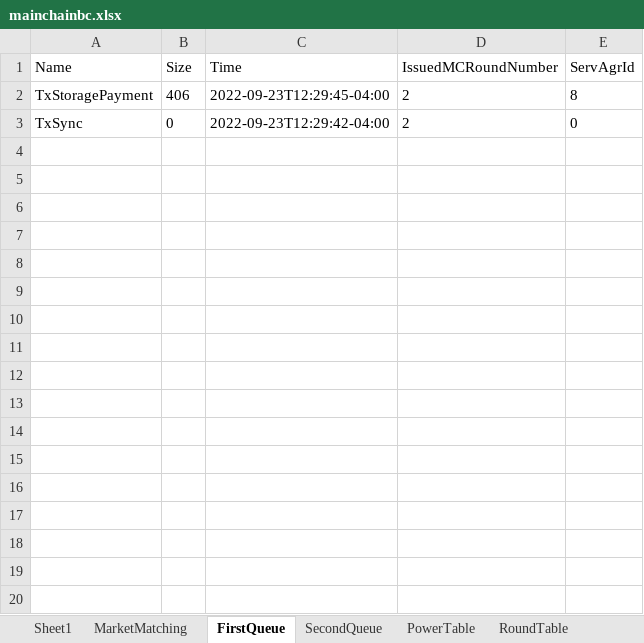
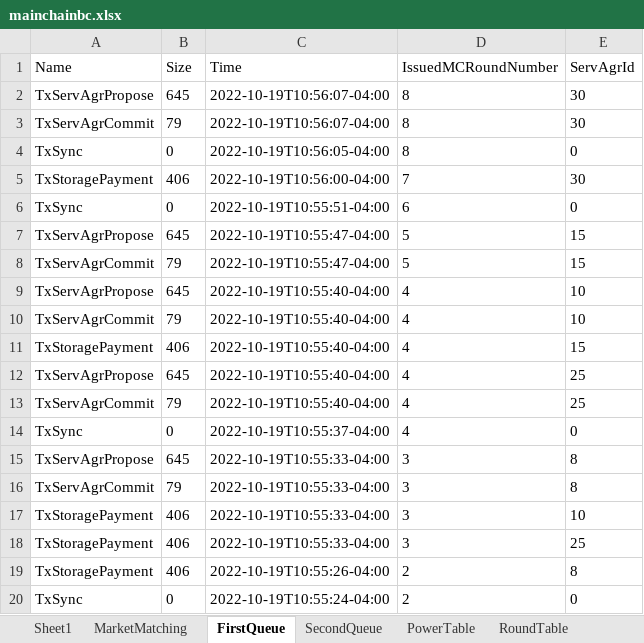
Before and after one commit to CSSL-UConn/chainboost-release, an Excel workbook: simulation/manage/simulation/mainchainbc.xlsx, sheet FirstQueue, drawn as a sheet; values as stored, in another font and other column widths than the file's, no borders; addresses are those after the commit; the diff names each change by its address in the sheet, - before the commit and + after, or states it on an @@ line.

```diff
--- a/simulation/manage/simulation/mainchainbc.xlsx (sheet FirstQueue)
+++ b/simulation/manage/simulation/mainchainbc.xlsx (sheet FirstQueue)
+row 2: TxServAgrPropose | 645 | 2022-10-19T10:56:07-04:00 | 8 | 30
+row 3: TxServAgrCommit | 79 | 2022-10-19T10:56:07-04:00 | 8 | 30
+row 4: TxSync | 0 | 2022-10-19T10:56:05-04:00 | 8 | 0
+row 5: TxStoragePayment | 406 | 2022-10-19T10:56:00-04:00 | 7 | 30
+row 6: TxSync | 0 | 2022-10-19T10:55:51-04:00 | 6 | 0
+row 7: TxServAgrPropose | 645 | 2022-10-19T10:55:47-04:00 | 5 | 15
+row 8: TxServAgrCommit | 79 | 2022-10-19T10:55:47-04:00 | 5 | 15
+row 9: TxServAgrPropose | 645 | 2022-10-19T10:55:40-04:00 | 4 | 10
+row 10: TxServAgrCommit | 79 | 2022-10-19T10:55:40-04:00 | 4 | 10
+row 11: TxStoragePayment | 406 | 2022-10-19T10:55:40-04:00 | 4 | 15
+row 12: TxServAgrPropose | 645 | 2022-10-19T10:55:40-04:00 | 4 | 25
+row 13: TxServAgrCommit | 79 | 2022-10-19T10:55:40-04:00 | 4 | 25
+row 14: TxSync | 0 | 2022-10-19T10:55:37-04:00 | 4 | 0
+row 15: TxServAgrPropose | 645 | 2022-10-19T10:55:33-04:00 | 3 | 8
+row 16: TxServAgrCommit | 79 | 2022-10-19T10:55:33-04:00 | 3 | 8
+row 17: TxStoragePayment | 406 | 2022-10-19T10:55:33-04:00 | 3 | 10
+row 18: TxStoragePayment | 406 | 2022-10-19T10:55:33-04:00 | 3 | 25
-C19 (Time): 2022-09-23T12:29:45-04:00
+C19 (Time): 2022-10-19T10:55:26-04:00
-C20 (Time): 2022-09-23T12:29:42-04:00
+C20 (Time): 2022-10-19T10:55:24-04:00
```
Also changed, not shown: sheet PowerTable, sheet MarketMatching, sheet RoundTable, sheet OverallEvaluation, sheet SecondQueue, sheet ExtraInfo, simulation/manage/simulation/sidechainbc.xlsx, 7 other files.
